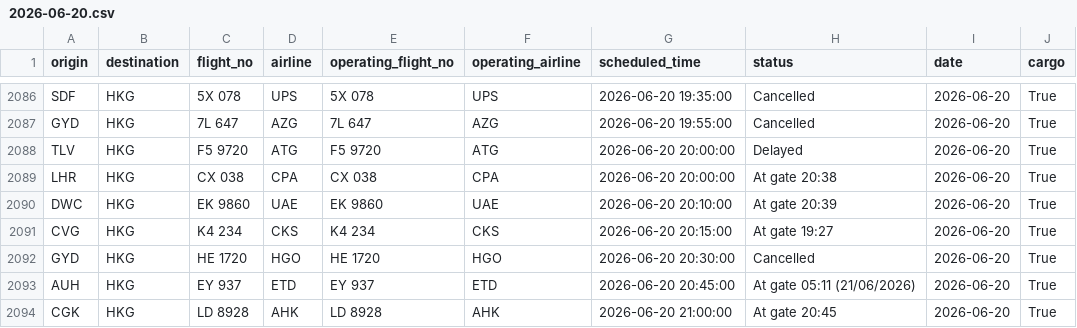
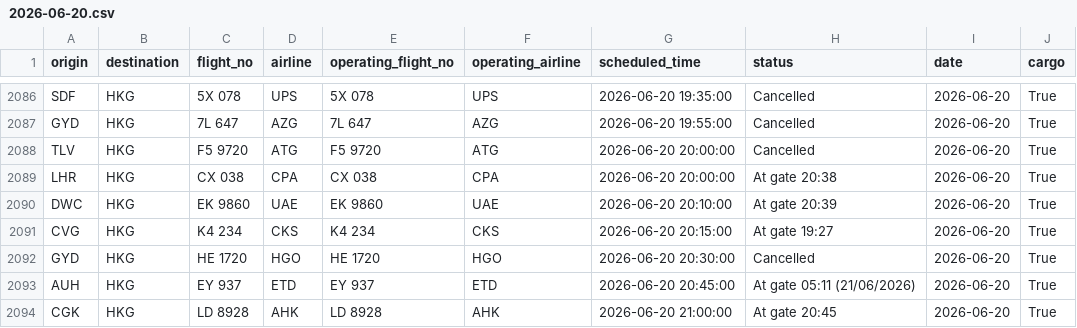
Before and after one commit to linlaurent/flyghts, a CSV file: data/hkg/2026-06-20.csv, drawn as a sheet; only a part is shown, gaps mark what is left out.

```diff
--- a/data/hkg/2026-06-20.csv
+++ b/data/hkg/2026-06-20.csv
@@ -2087,3 +2087,3 @@ SDF,HKG,5X 078,UPS,5X 078,UPS,2026-06-20 19:35:00,Cancelled,2026-06-20,True
 GYD,HKG,7L 647,AZG,7L 647,AZG,2026-06-20 19:55:00,Cancelled,2026-06-20,True
-TLV,HKG,F5 9720,ATG,F5 9720,ATG,2026-06-20 20:00:00,Delayed,2026-06-20,True
+TLV,HKG,F5 9720,ATG,F5 9720,ATG,2026-06-20 20:00:00,Cancelled,2026-06-20,True
 LHR,HKG,CX 038,CPA,CX 038,CPA,2026-06-20 20:00:00,At gate 20:38,2026-06-20,True
```
Also changed, not shown: 1 other file.
